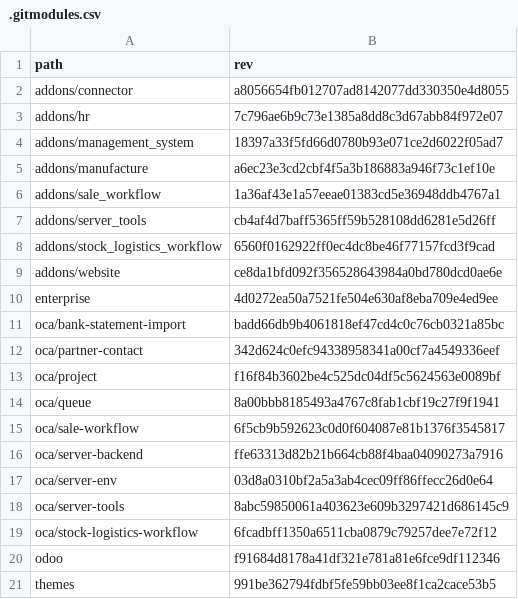
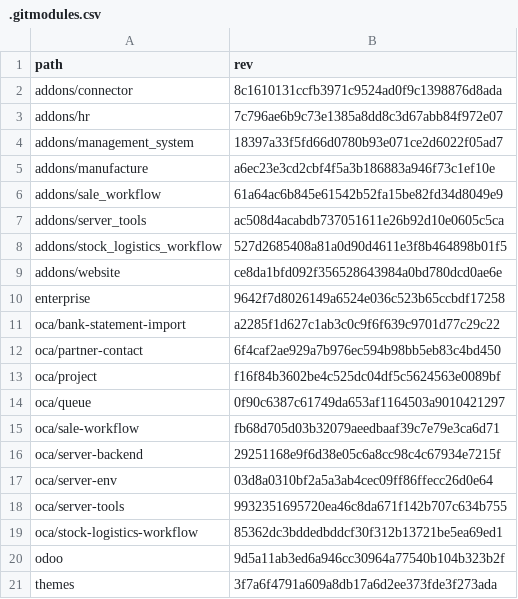
Before and after one commit to Mint-System/Odoo-Build, a CSV file: versions/18.0/.gitmodules.csv, drawn as a sheet.

```diff
--- a/versions/18.0/.gitmodules.csv
+++ b/versions/18.0/.gitmodules.csv
@@ -1,3 +1,3 @@
 path,rev
-addons/connector,a8056654fb012707ad8142077dd330350e4d8055
+addons/connector,8c1610131ccfb3971c9524ad0f9c1398876d8ada
 addons/hr,7c796ae6b9c73e1385a8dd8c3d67abb84f972e07
@@ -5,17 +5,17 @@ addons/management_system,18397a33f5fd66d0780b93e071ce2d6022f05ad7
 addons/manufacture,a6ec23e3cd2cbf4f5a3b186883a946f73c1ef10e
-addons/sale_workflow,1a36af43e1a57eeae01383cd5e36948ddb4767a1
-addons/server_tools,cb4af4d7baff5365ff59b528108dd6281e5d26ff
-addons/stock_logistics_workflow,6560f0162922ff0ec4dc8be46f77157fcd3f9cad
+addons/sale_workflow,61a64ac6b845e61542b52fa15be82fd34d8049e9
+addons/server_tools,ac508d4acabdb737051611e26b92d10e0605c5ca
+addons/stock_logistics_workflow,527d2685408a81a0d90d4611e3f8b464898b01f5
 addons/website,ce8da1bfd092f356528643984a0bd780dcd0ae6e
-enterprise,4d0272ea50a7521fe504e630af8eba709e4ed9ee
-oca/bank-statement-import,badd66db9b4061818ef47cd4c0c76cb0321a85bc
-oca/partner-contact,342d624c0efc94338958341a00cf7a4549336eef
+enterprise,9642f7d8026149a6524e036c523b65ccbdf17258
+oca/bank-statement-import,a2285f1d627c1ab3c0c9f6f639c9701d77c29c22
+oca/partner-contact,6f4caf2ae929a7b976ec594b98bb5eb83c4bd450
 oca/project,f16f84b3602be4c525dc04df5c5624563e0089bf
-oca/queue,8a00bbb8185493a4767c8fab1cbf19c27f9f1941
-oca/sale-workflow,6f5cb9b592623c0d0f604087e81b1376f3545817
-oca/server-backend,ffe63313d82b21b664cb88f4baa04090273a7916
+oca/queue,0f90c6387c61749da653af1164503a9010421297
+oca/sale-workflow,fb68d705d03b32079aeedbaaf39c7e79e3ca6d71
+oca/server-backend,29251168e9f6d38e05c6a8cc98c4c67934e7215f
 oca/server-env,03d8a0310bf2a5a3ab4cec09ff86ffecc26d0e64
-oca/server-tools,8abc59850061a403623e609b3297421d686145c9
-oca/stock-logistics-workflow,6fcadbff1350a6511cba0879c79257dee7e72f12
-odoo,f91684d8178a41df321e781a81e6fce9df112346
-themes,991be362794fdbf5fe59bb03ee8f1ca2cace53b5
+oca/server-tools,9932351695720ea46c8da671f142b707c634b755
+oca/stock-logistics-workflow,85362dc3bddedbddcf30f312b13721be5ea69ed1
+odoo,9d5a11ab3ed6a946cc30964a77540b104b323b2f
+themes,3f7a6f4791a609a8db17a6d2ee373fde3f273ada
```
Also changed, not shown: 3 other files.
